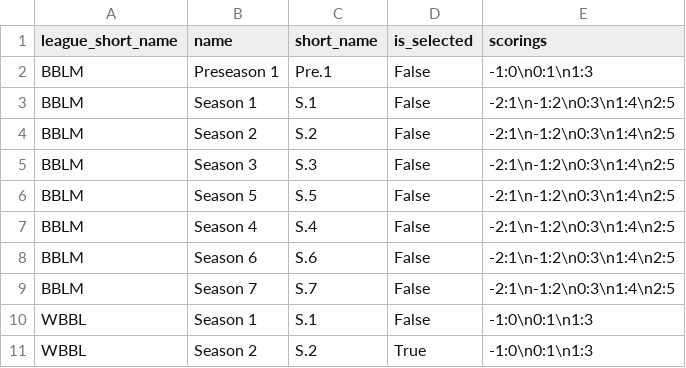
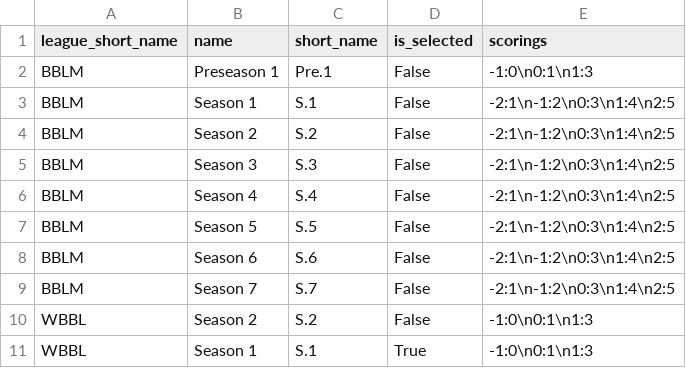
Before and after one commit to barryallenofearth/blood-bowl-league-manager, a CSV file: data/seasons.csv, drawn as a sheet.

```diff
--- a/data/seasons.csv
+++ b/data/seasons.csv
@@ -5,7 +5,7 @@ BBLM;Season 2;S.2;False;-2:1\n-1:2\n0:3\n1:4\n2:5
 BBLM;Season 3;S.3;False;-2:1\n-1:2\n0:3\n1:4\n2:5
+BBLM;Season 4;S.4;False;-2:1\n-1:2\n0:3\n1:4\n2:5
 BBLM;Season 5;S.5;False;-2:1\n-1:2\n0:3\n1:4\n2:5
-BBLM;Season 4;S.4;False;-2:1\n-1:2\n0:3\n1:4\n2:5
 BBLM;Season 6;S.6;False;-2:1\n-1:2\n0:3\n1:4\n2:5
 BBLM;Season 7;S.7;False;-2:1\n-1:2\n0:3\n1:4\n2:5
-WBBL;Season 1;S.1;False;-1:0\n0:1\n1:3
-WBBL;Season 2;S.2;True;-1:0\n0:1\n1:3
+WBBL;Season 2;S.2;False;-1:0\n0:1\n1:3
+WBBL;Season 1;S.1;True;-1:0\n0:1\n1:3
```
Also changed, not shown: data/teams_and_coaches.csv, 10 other files.
